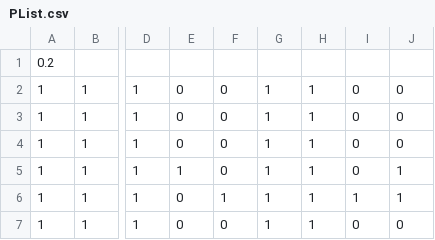
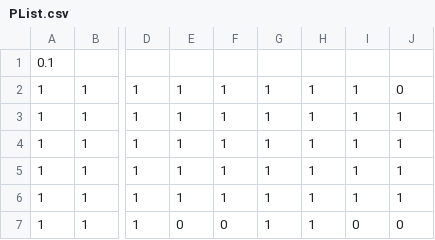
Before and after one commit to TosIshiyama/ProjectHata, a CSV file: web/PList.csv, drawn as a sheet; only a part is shown, gaps mark what is left out; the diff names each change by its address in the sheet, - before the commit and + after, or states it on an @@ line.

```diff
--- a/web/PList.csv
+++ b/web/PList.csv
-A1: 0.2
+A1: 0.1
-E2:E4: 0
+E2:E4: 1
-F2:F5: 0
+F2:F5: 1
-I2:I5: 0
+I2:I5: 1
-J3:J4: 0
+J3:J4: 1
-E6: 0
+E6: 1
```
Also changed, not shown: 5 other files.
